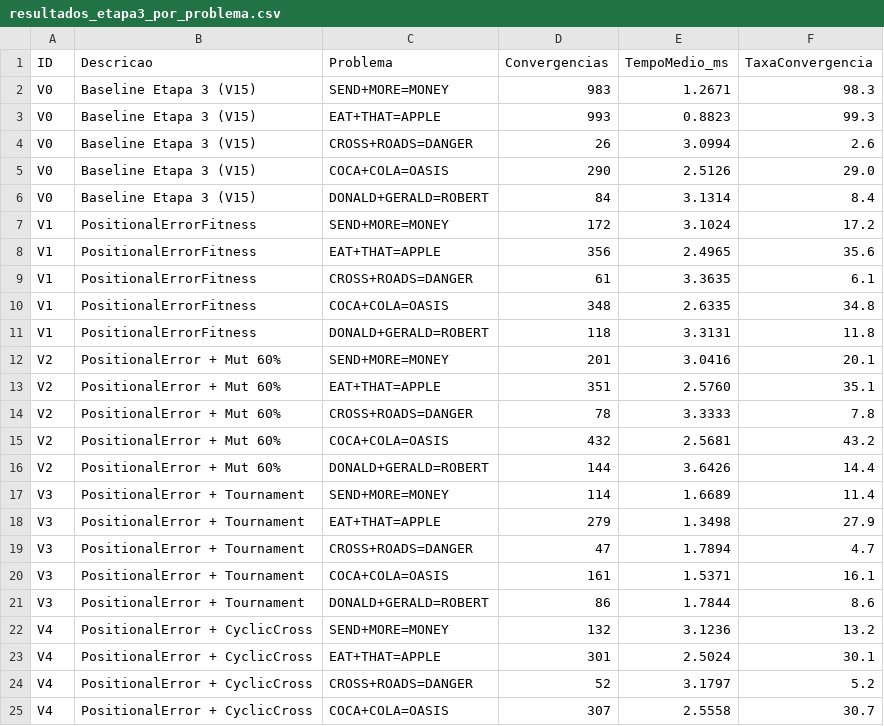
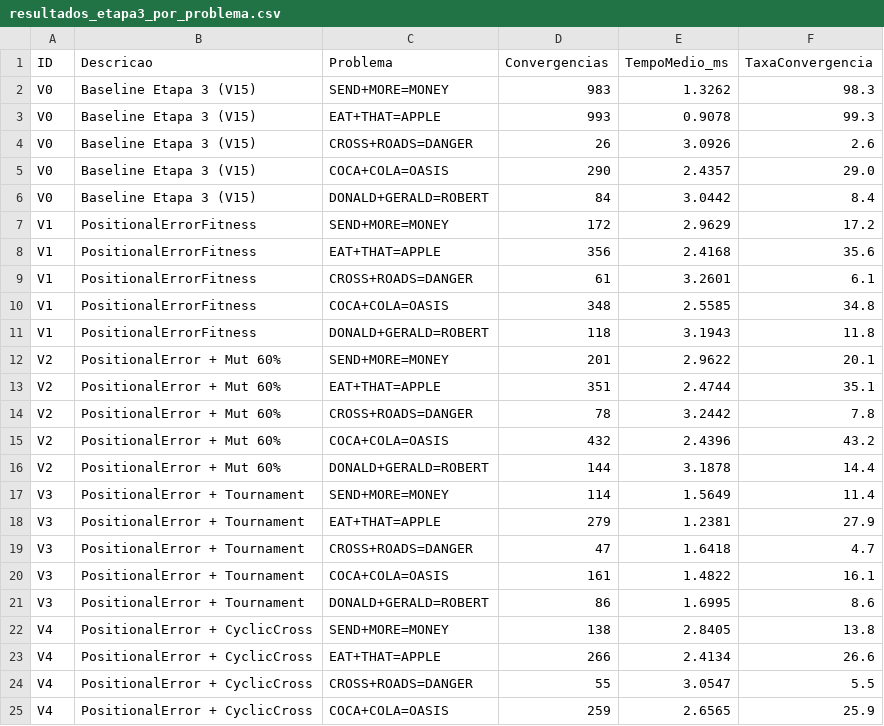
Before and after one commit to sergio-matos-tech/criptoaritmetica-ag, a CSV file: resultados_etapa3_por_problema.csv, drawn as a sheet; only a part is shown; the diff covers the shown part only.

```diff
--- a/resultados_etapa3_por_problema.csv
+++ b/resultados_etapa3_por_problema.csv
@@ -1,25 +1,25 @@
 ID,Descricao,Problema,Convergencias,TempoMedio_ms,TaxaConvergencia
-V0,Baseline Etapa 3 (V15),SEND+MORE=MONEY,983,1.2671,98.3
-V0,Baseline Etapa 3 (V15),EAT+THAT=APPLE,993,0.8823,99.3
-V0,Baseline Etapa 3 (V15),CROSS+ROADS=DANGER,26,3.0994,2.6
-V0,Baseline Etapa 3 (V15),COCA+COLA=OASIS,290,2.5126,29.0
-V0,Baseline Etapa 3 (V15),DONALD+GERALD=ROBERT,84,3.1314,8.4
-V1,PositionalErrorFitness,SEND+MORE=MONEY,172,3.1024,17.2
-V1,PositionalErrorFitness,EAT+THAT=APPLE,356,2.4965,35.6
-V1,PositionalErrorFitness,CROSS+ROADS=DANGER,61,3.3635,6.1
-V1,PositionalErrorFitness,COCA+COLA=OASIS,348,2.6335,34.8
-V1,PositionalErrorFitness,DONALD+GERALD=ROBERT,118,3.3131,11.8
-V2,PositionalError + Mut 60%,SEND+MORE=MONEY,201,3.0416,20.1
-V2,PositionalError + Mut 60%,EAT+THAT=APPLE,351,2.5760,35.1
-V2,PositionalError + Mut 60%,CROSS+ROADS=DANGER,78,3.3333,7.8
-V2,PositionalError + Mut 60%,COCA+COLA=OASIS,432,2.5681,43.2
-V2,PositionalError + Mut 60%,DONALD+GERALD=ROBERT,144,3.6426,14.4
-V3,PositionalError + Tournament,SEND+MORE=MONEY,114,1.6689,11.4
-V3,PositionalError + Tournament,EAT+THAT=APPLE,279,1.3498,27.9
-V3,PositionalError + Tournament,CROSS+ROADS=DANGER,47,1.7894,4.7
-V3,PositionalError + Tournament,COCA+COLA=OASIS,161,1.5371,16.1
-V3,PositionalError + Tournament,DONALD+GERALD=ROBERT,86,1.7844,8.6
-V4,PositionalError + CyclicCross,SEND+MORE=MONEY,132,3.1236,13.2
-V4,PositionalError + CyclicCross,EAT+THAT=APPLE,301,2.5024,30.1
-V4,PositionalError + CyclicCross,CROSS+ROADS=DANGER,52,3.1797,5.2
-V4,PositionalError + CyclicCross,COCA+COLA=OASIS,307,2.5558,30.7
+V0,Baseline Etapa 3 (V15),SEND+MORE=MONEY,983,1.3262,98.3
+V0,Baseline Etapa 3 (V15),EAT+THAT=APPLE,993,0.9078,99.3
+V0,Baseline Etapa 3 (V15),CROSS+ROADS=DANGER,26,3.0926,2.6
+V0,Baseline Etapa 3 (V15),COCA+COLA=OASIS,290,2.4357,29.0
+V0,Baseline Etapa 3 (V15),DONALD+GERALD=ROBERT,84,3.0442,8.4
+V1,PositionalErrorFitness,SEND+MORE=MONEY,172,2.9629,17.2
+V1,PositionalErrorFitness,EAT+THAT=APPLE,356,2.4168,35.6
+V1,PositionalErrorFitness,CROSS+ROADS=DANGER,61,3.2601,6.1
+V1,PositionalErrorFitness,COCA+COLA=OASIS,348,2.5585,34.8
+V1,PositionalErrorFitness,DONALD+GERALD=ROBERT,118,3.1943,11.8
+V2,PositionalError + Mut 60%,SEND+MORE=MONEY,201,2.9622,20.1
+V2,PositionalError + Mut 60%,EAT+THAT=APPLE,351,2.4744,35.1
+V2,PositionalError + Mut 60%,CROSS+ROADS=DANGER,78,3.2442,7.8
+V2,PositionalError + Mut 60%,COCA+COLA=OASIS,432,2.4396,43.2
+V2,PositionalError + Mut 60%,DONALD+GERALD=ROBERT,144,3.1878,14.4
+V3,PositionalError + Tournament,SEND+MORE=MONEY,114,1.5649,11.4
+V3,PositionalError + Tournament,EAT+THAT=APPLE,279,1.2381,27.9
+V3,PositionalError + Tournament,CROSS+ROADS=DANGER,47,1.6418,4.7
+V3,PositionalError + Tournament,COCA+COLA=OASIS,161,1.4822,16.1
+V3,PositionalError + Tournament,DONALD+GERALD=ROBERT,86,1.6995,8.6
+V4,PositionalError + CyclicCross,SEND+MORE=MONEY,138,2.8405,13.8
+V4,PositionalError + CyclicCross,EAT+THAT=APPLE,266,2.4134,26.6
+V4,PositionalError + CyclicCross,CROSS+ROADS=DANGER,55,3.0547,5.5
+V4,PositionalError + CyclicCross,COCA+COLA=OASIS,259,2.6565,25.9
```
Also changed, not shown: 18 edited cells elsewhere in this file, resultados_etapa1.csv, resultados_etapa2.csv, 3 other files.
